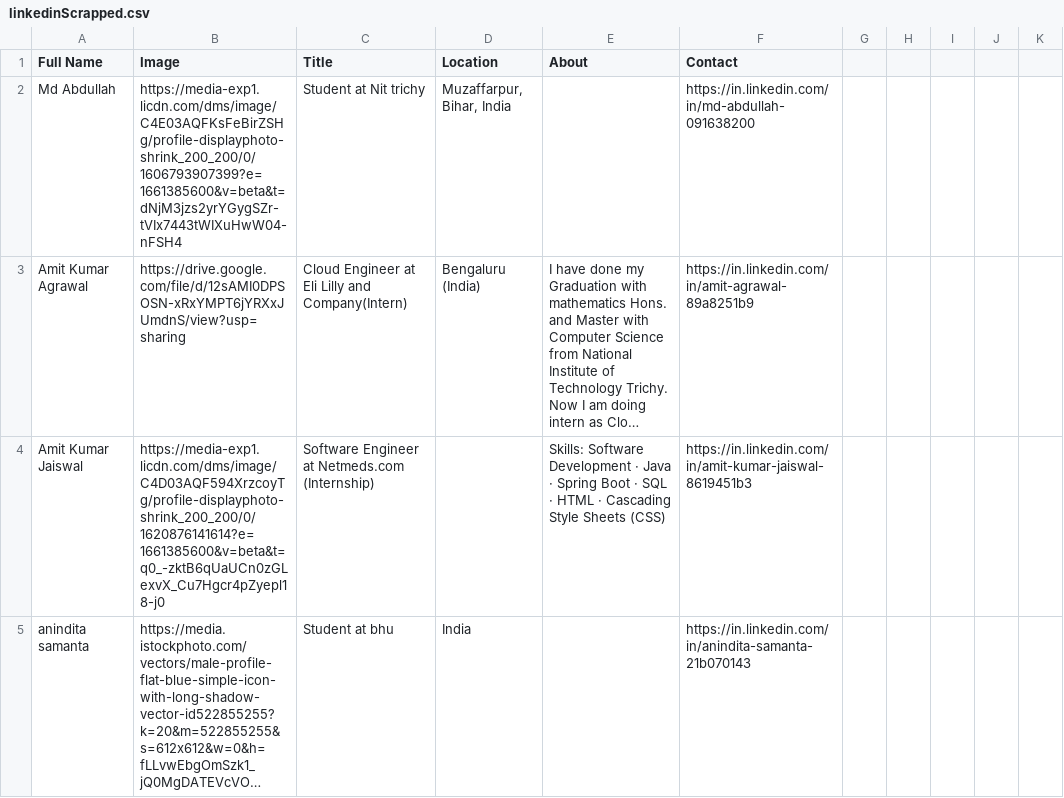
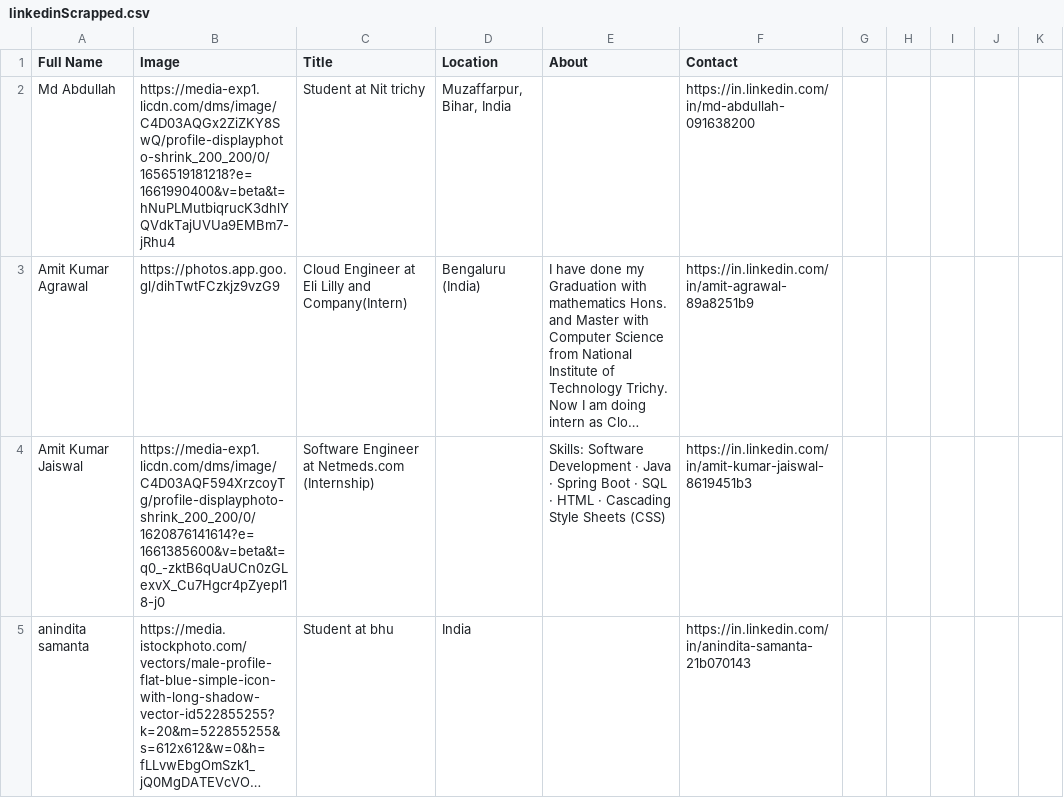
Before and after one commit to Rakesh-Bairwa/Connect, a CSV file: linkedinScrapped.csv, drawn as a sheet; only a part is shown; long unchanged cells end in …; the diff names each change by its address in the sheet, - before the commit and + after, or states it on an @@ line.

Commit message:
Update linkedinScrapped.csv

```diff
--- a/linkedinScrapped.csv
+++ b/linkedinScrapped.csv
-B2 (Image): https://media-exp1.licdn.com/dms/image/C4E03AQFKsFeBirZSHg/profile-displayphoto-shrink_200_200/0/1606793907399?e=1661385600&v=beta&t=dNjM3jzs2yrYGygSZr-tVIx7443tWIXuHwW04-nFSH4
+B2 (Image): https://media-exp1.licdn.com/dms/image/C4D03AQGx2ZiZKY8SwQ/profile-displayphoto-shrink_200_200/0/1656519181218?e=1661990400&v=beta&t=hNuPLMutbiqrucK3dhlYQVdkTajUVUa9EMBm7-jRhu4
-B3 (Image): https://drive.google.com/file/d/12sAMI0DPSOSN-xRxYMPT6jYRXxJUmdnS/view?usp=sharing
+B3 (Image): https://photos.app.goo.gl/dihTwtFCzkjz9vzG9
```
